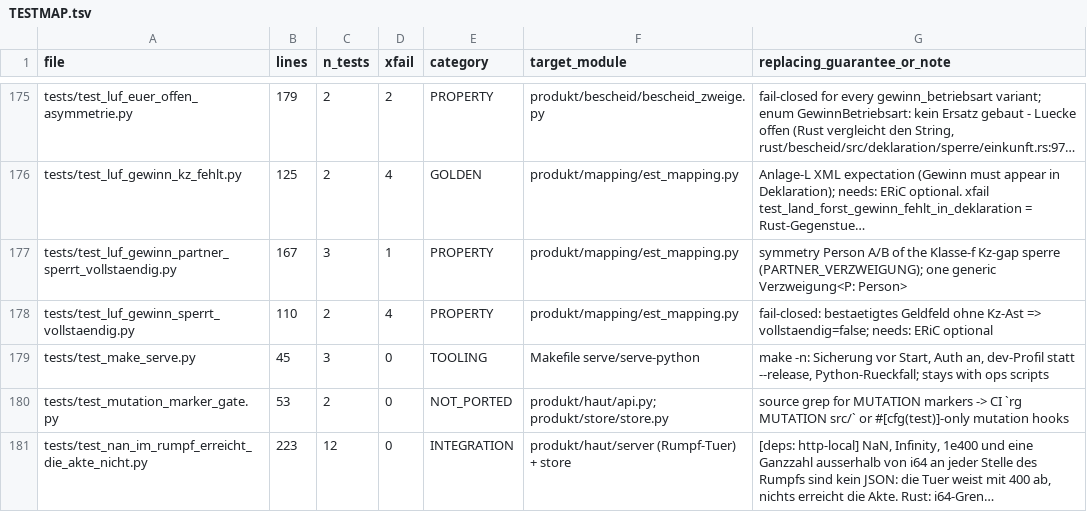
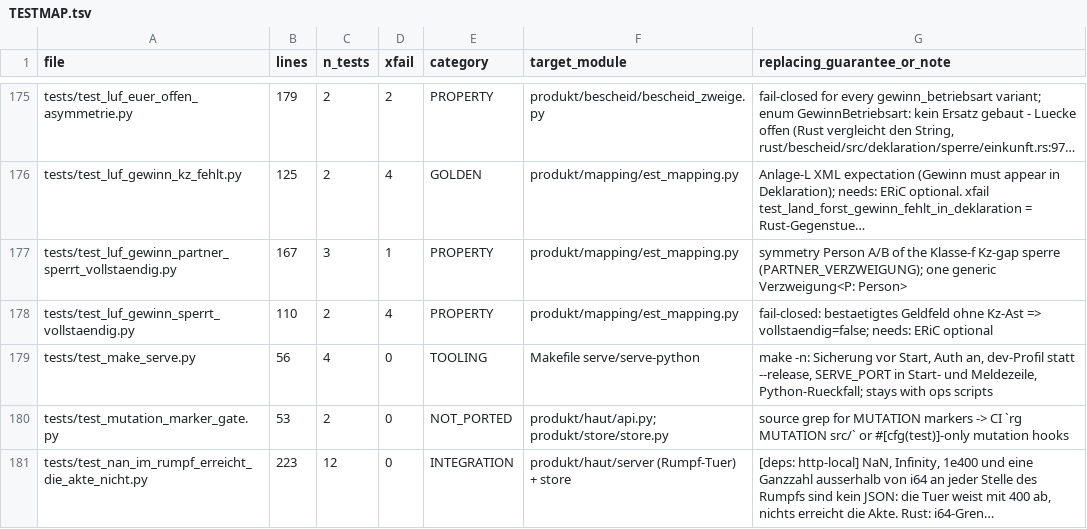
Before and after one commit to juliuswiener/taxgraph, a TSV file: rust/TESTMAP.tsv, drawn as a sheet; only a part is shown, gaps mark what is left out; long unchanged cells end in ….

Commit message:
test(make): SERVE_PORT gilt in Start- und Meldezeile von serve und serve-python
Mutant M8 (Port in der Startzeile von serve auf 8000 festgeschrieben) ueberlebte die drei ersten Tests.
Neuer Test: make -n mit SERVE_PORT=9123 verlangt den Port am Ende der exec-Zeile und in der echo-Zeile,
je fuer serve und serve-python.

```diff
--- a/rust/TESTMAP.tsv
+++ b/rust/TESTMAP.tsv
@@ -178,3 +178,3 @@ tests/test_luf_gewinn_partner_sperrt_vollstaendig.py	167	3	1	PROPERTY	produkt/ma
 tests/test_luf_gewinn_sperrt_vollstaendig.py	110	2	4	PROPERTY	produkt/mapping/est_mapping.py	fail-closed: bestaetigtes Geldfeld ohne Kz-Ast => vollstaendig=false; needs: ERiC optional
-tests/test_make_serve.py	45	3	0	TOOLING	Makefile serve/serve-python	make -n: Sicherung vor Start, Auth an, dev-Profil statt --release, Python-Rueckfall; stays with ops scripts
+tests/test_make_serve.py	56	4	0	TOOLING	Makefile serve/serve-python	make -n: Sicherung vor Start, Auth an, dev-Profil statt --release, SERVE_PORT in Start- und Meldezeile, Python-Rueckfall; stays with ops scripts
 tests/test_mutation_marker_gate.py	53	2	0	NOT_PORTED	produkt/haut/api.py; produkt/store/store.py	source grep for MUTATION markers -> CI `rg MUTATION src/` or #[cfg(test)]-only mutation hooks
```
Also changed, not shown: 1 other file.
